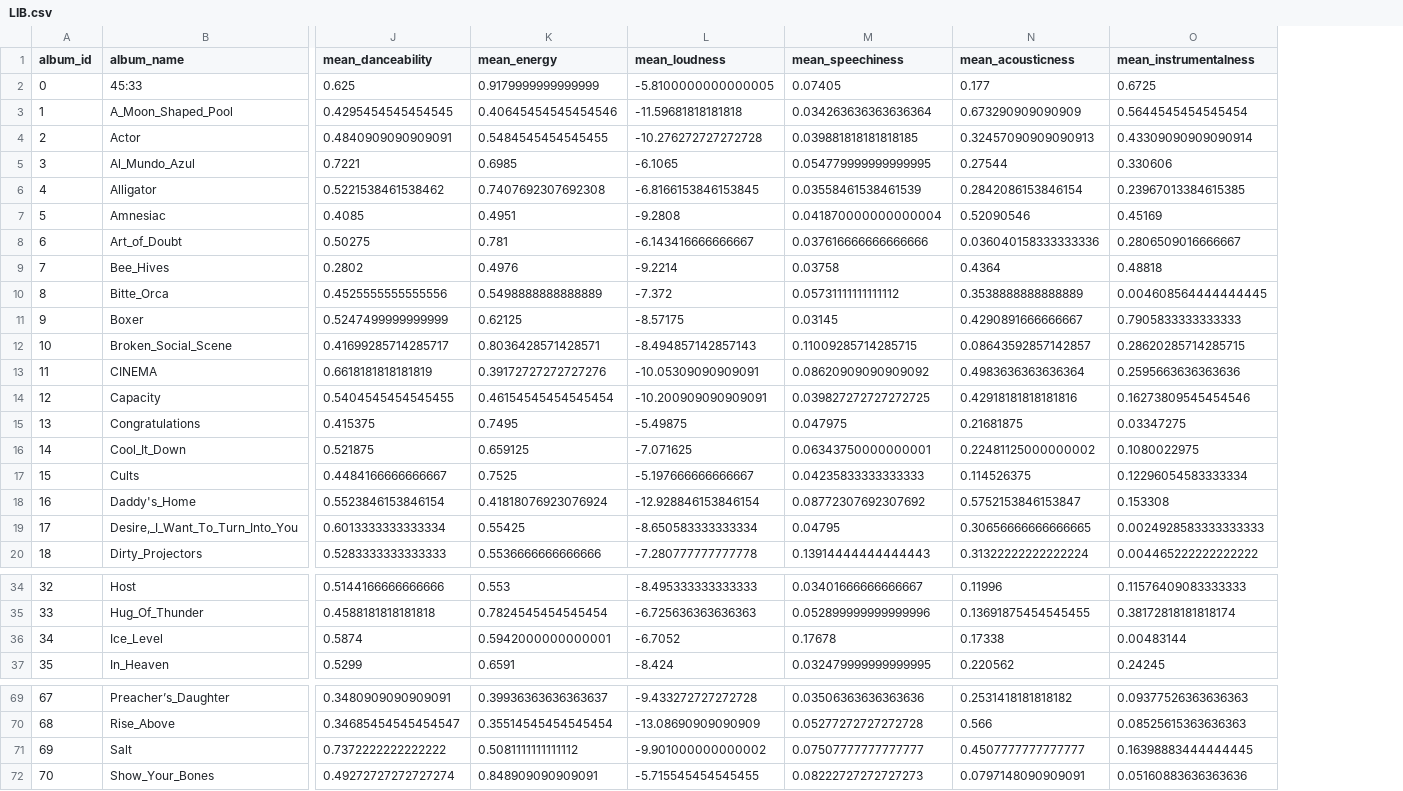
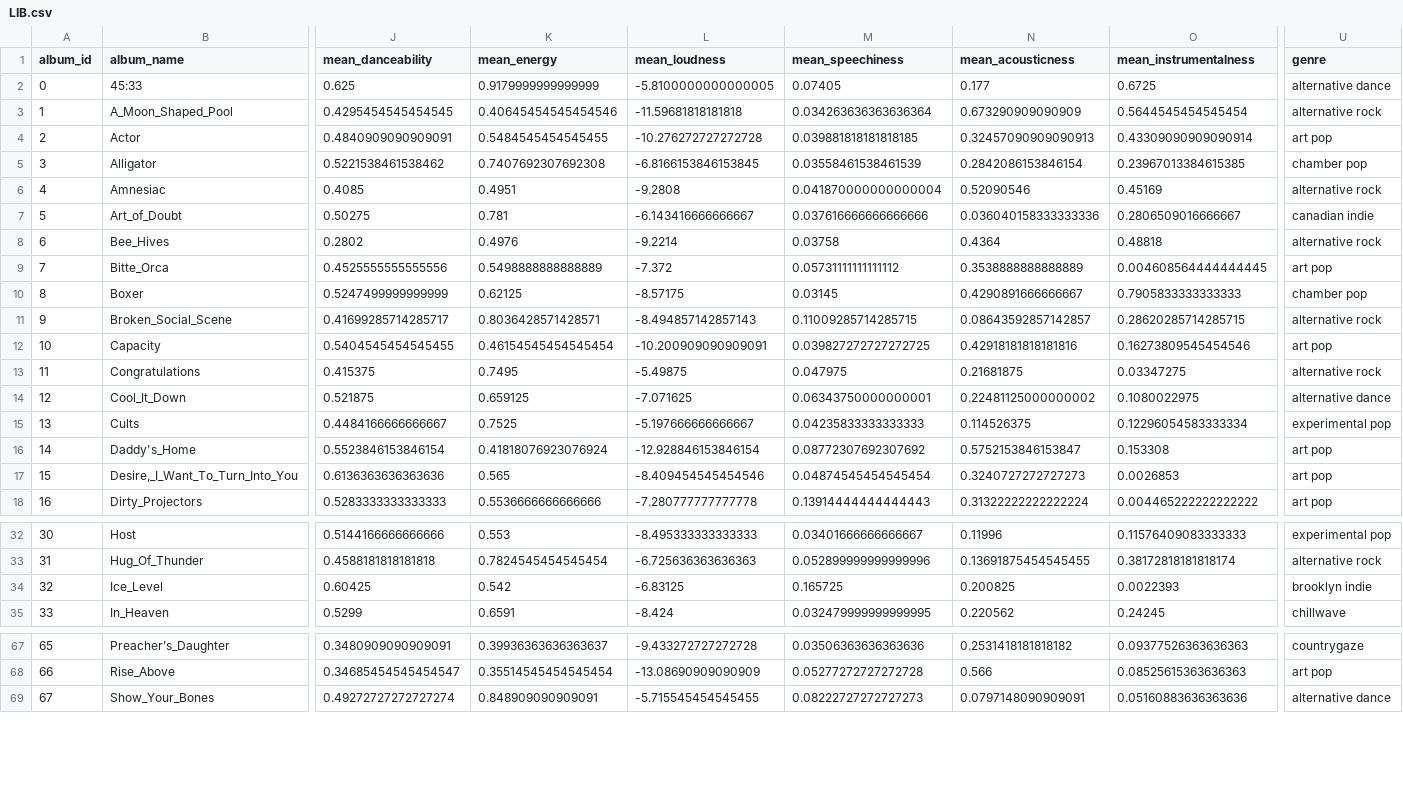
Before and after one commit to rlipps/Exploratory_Text_Analytics_Final, a CSV file: tables/LIB.csv, drawn as a sheet; only a part is shown, gaps mark what is left out; removed rows and columns are numbered as before the commit, all else as after; rows hold the shown columns only; the diff covers the shown part only; the diff names each change by its address in the sheet, - before the commit and + after, or states it on an @@ line.

```diff
--- a/tables/LIB.csv
+++ b/tables/LIB.csv
+column U (genre), rows 2-18: alternative dance | alternative rock | art pop | chamber pop | alternative rock | canadian indie | alternative rock | art pop | chamber pop | alternative rock | art pop | alternative rock | alternative dance | experimental pop | art pop | art pop | art pop; rows 32-35: experimental pop | alternative rock | brooklyn indie | chillwave; rows 67-69: countrygaze | art pop | alternative dance
-row 5: 3 | Al_Mundo_Azul | 0.7221 | 0.6985 | -6.1065 | 0.054779999999999995 | 0.27544 | 0.330606
@@ column A (album_id) renumbered from row 5 down @@
-row 13: 11 | CINEMA | 0.6618181818181819 | 0.39172727272727276 | -10.05309090909091 | 0.08620909090909092 | 0.4983636363636364 | 0.2595663636363636
-J17 (mean_danceability): 0.6013333333333334
+J17 (mean_danceability): 0.6136363636363636
-K17 (mean_energy): 0.55425
+K17 (mean_energy): 0.565
-L17 (mean_loudness): -8.650583333333334
+L17 (mean_loudness): -8.409454545454546
-M17 (mean_speechiness): 0.04795
+M17 (mean_speechiness): 0.04874545454545454
-N17 (mean_acousticness): 0.30656666666666665
+N17 (mean_acousticness): 0.3240727272727273
-O17 (mean_instrumentalness): 0.0024928583333333333
+O17 (mean_instrumentalness): 0.0026853
-J34 (mean_danceability): 0.5874
+J34 (mean_danceability): 0.60425
-K34 (mean_energy): 0.5942000000000001
+K34 (mean_energy): 0.542
-L34 (mean_loudness): -6.7052
+L34 (mean_loudness): -6.83125
-M34 (mean_speechiness): 0.17678
+M34 (mean_speechiness): 0.165725
-N34 (mean_acousticness): 0.17338
+N34 (mean_acousticness): 0.200825
-O34 (mean_instrumentalness): 0.00483144
+O34 (mean_instrumentalness): 0.0022393
-row 71: 69 | Salt | 0.7372222222222222 | 0.5081111111111112 | -9.901000000000002 | 0.07507777777777777 | 0.4507777777777777 | 0.16398883444444445
```
Also changed, not shown: 12 edited cells elsewhere in this file, 19 other files.
